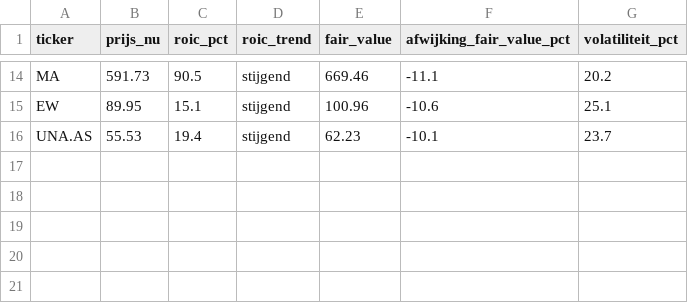
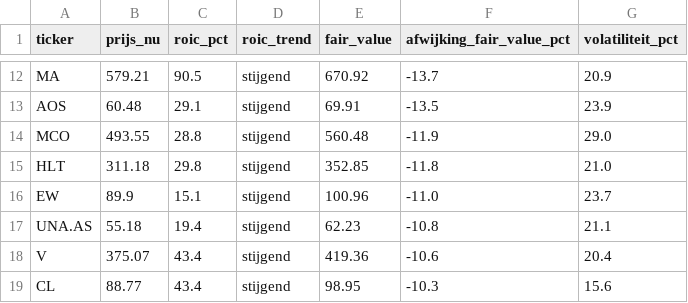
Before and after one commit to hestey-star/hestys-stock-screener, a CSV file: snowball_signals.csv, drawn as a sheet; only a part is shown, gaps mark what is left out; addresses are those after the commit; the diff covers the shown part only; the diff names each change by its address in the sheet, - before the commit and + after, or states it on an @@ line.

```diff
--- a/snowball_signals.csv
+++ b/snowball_signals.csv
-B12 (prijs_nu): 591.73
+B12 (prijs_nu): 579.21
-E12 (fair_value): 669.46
+E12 (fair_value): 670.92
-F12 (afwijking_fair_value_pct): -11.1
+F12 (afwijking_fair_value_pct): -13.7
-G12 (volatiliteit_pct): 20.2
+G12 (volatiliteit_pct): 20.9
+row 13: AOS | 60.48 | 29.1 | stijgend | 69.91 | -13.5 | 23.9
+row 14: MCO | 493.55 | 28.8 | stijgend | 560.48 | -11.9 | 29.0
+row 15: HLT | 311.18 | 29.8 | stijgend | 352.85 | -11.8 | 21.0
-B16 (prijs_nu): 89.95
+B16 (prijs_nu): 89.9
-F16 (afwijking_fair_value_pct): -10.6
+F16 (afwijking_fair_value_pct): -11.0
-G16 (volatiliteit_pct): 25.1
+G16 (volatiliteit_pct): 23.7
-B17 (prijs_nu): 55.53
+B17 (prijs_nu): 55.18
-F17 (afwijking_fair_value_pct): -10.1
+F17 (afwijking_fair_value_pct): -10.8
-G17 (volatiliteit_pct): 23.7
+G17 (volatiliteit_pct): 21.1
+row 18: V | 375.07 | 43.4 | stijgend | 419.36 | -10.6 | 20.4
+row 19: CL | 88.77 | 43.4 | stijgend | 98.95 | -10.3 | 15.6
```
Also changed, not shown: 3 added rows, 5 removed rows and 23 edited cells elsewhere in this file, rocket_list_signals.csv, supertrend_signals.csv, 3 other files.
